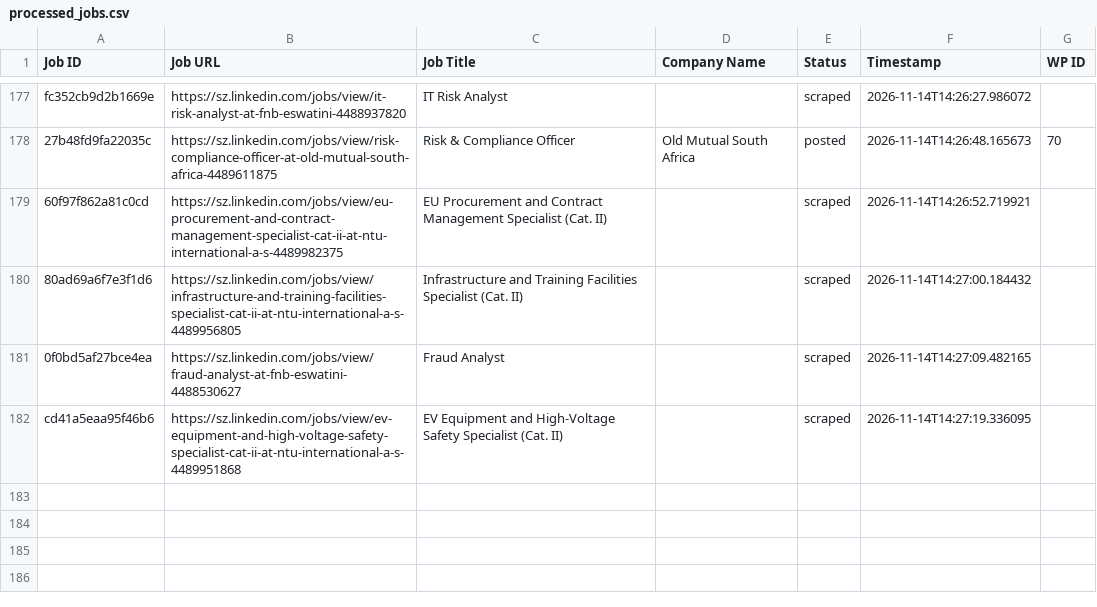
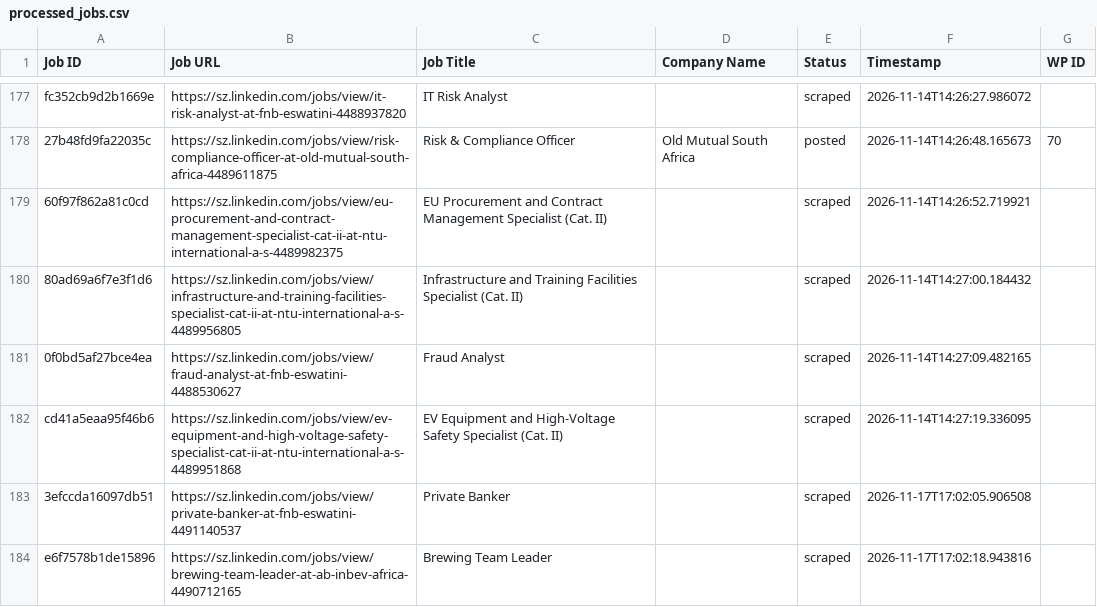
Before and after one commit to mimusdesign/sz, a CSV file: processed_jobs.csv, drawn as a sheet; only a part is shown, gaps mark what is left out.

```diff
--- a/processed_jobs.csv
+++ b/processed_jobs.csv
@@ -183 +183,3 @@ fc352cb9d2b1669e,https://sz.linkedin.com/jobs/view/it-risk-analyst-at-fnb-eswati
 cd41a5eaa95f46b6,https://sz.linkedin.com/jobs/view/ev-equipment-and-high-voltage-safety-specialist-cat-ii-at-ntu-international-a-s-4489951868,EV Equipment and High-Voltage Safety Specialist (Cat. II),,scraped,2026-11-14T14:27:19.336095,
+3efccda16097db51,https://sz.linkedin.com/jobs/view/private-banker-at-fnb-eswatini-4491140537,Private Banker,,scraped,2026-11-17T17:02:05.906508,
+e6f7578b1de15896,https://sz.linkedin.com/jobs/view/brewing-team-leader-at-ab-inbev-africa-4490712165,Brewing Team Leader,,scraped,2026-11-17T17:02:18.943816,
```
